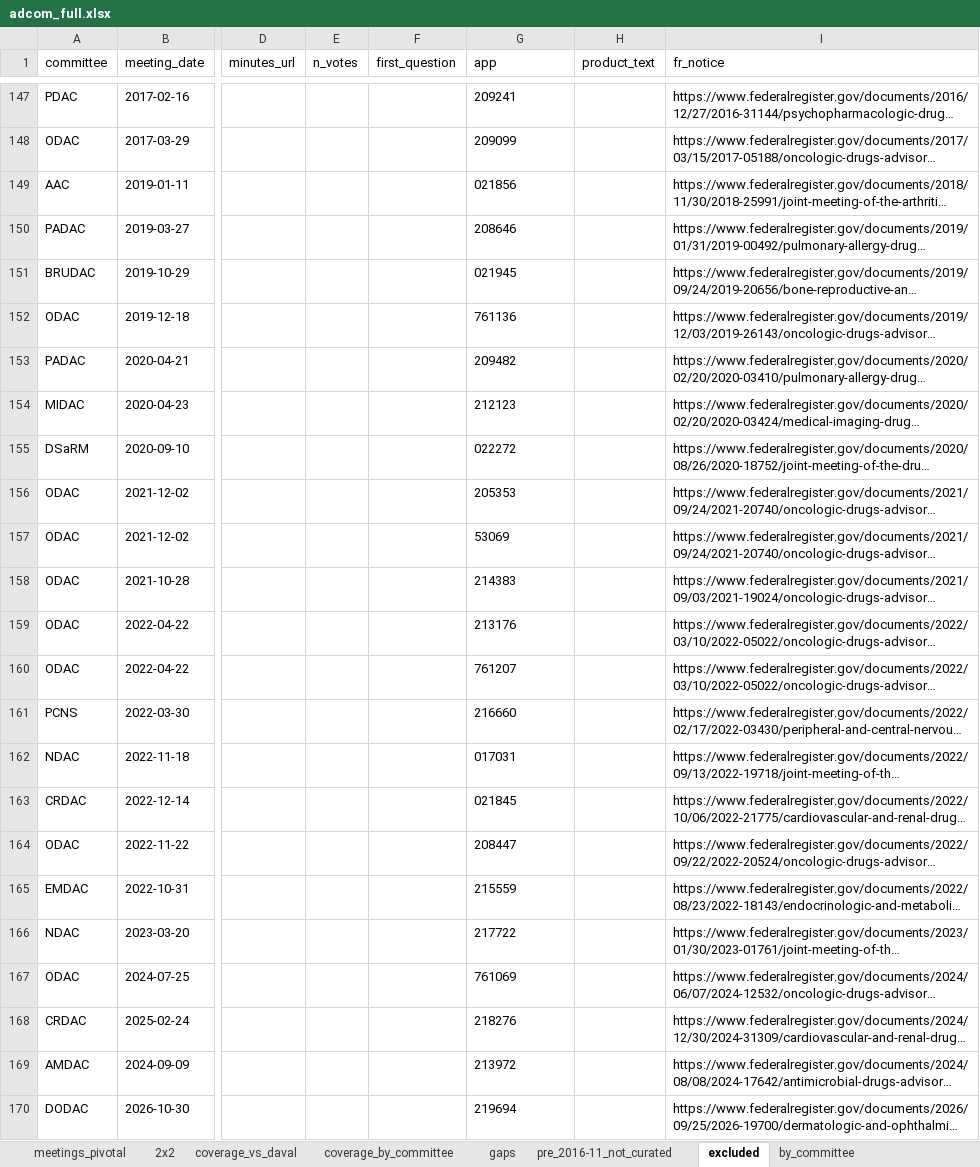
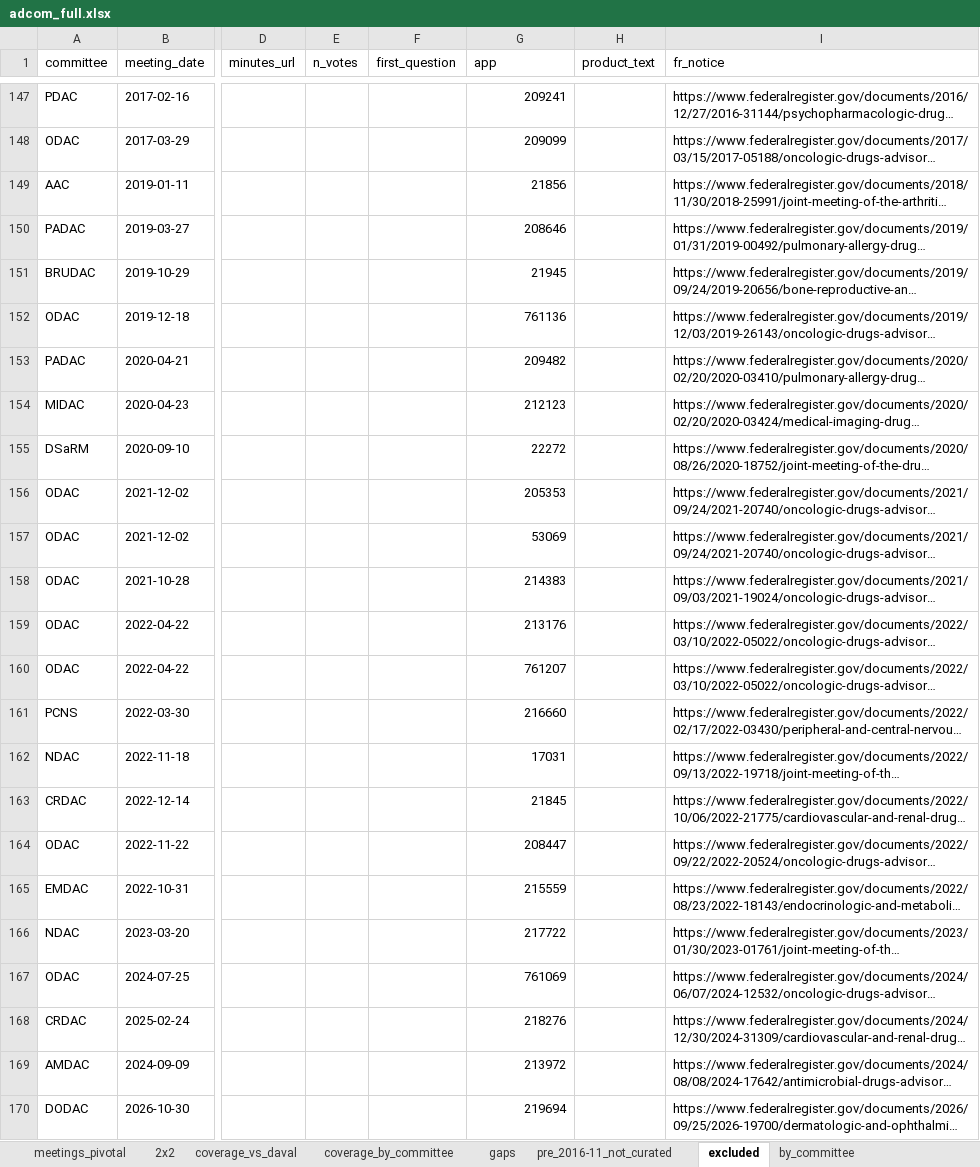
Before and after one commit to mtlr05/AdCom, an Excel workbook: data/adcom_full.xlsx, sheet excluded, drawn as a sheet; only a part is shown, gaps mark what is left out; long unchanged cells end in …; values as stored, in another font and other column widths than the file's, no borders; the diff covers the shown part only; the diff names each change by its address in the sheet, - before the commit and + after, or states it on an @@ line.

```diff
--- a/data/adcom_full.xlsx (sheet excluded)
+++ b/data/adcom_full.xlsx (sheet excluded)
-G147:G148 alignment: left
+G147:G148 alignment: right
-G149 (app): 021856
+G149 (app): 21856
-G150 alignment: left
+G150 alignment: right
-G151 (app): 021945
+G151 (app): 21945
-G152:G154 alignment: left
+G152:G154 alignment: right
-G155 (app): 022272
+G155 (app): 22272
-G156:G161 alignment: left
+G156:G161 alignment: right
-G162 (app): 017031
+G162 (app): 17031
-G163 (app): 021845
+G163 (app): 21845
-G164:G170 alignment: left
+G164:G170 alignment: right
```
Also changed, not shown: 3 edited cells and cell formats elsewhere in this sheet, sheet meetings_pivotal, sheet pre_2016-11_not_curated, sheet 2x2, 29 other files.
